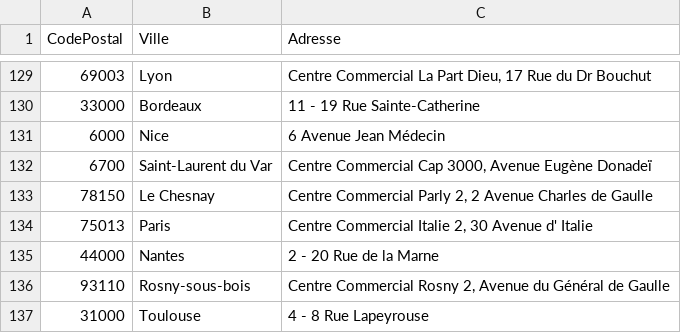
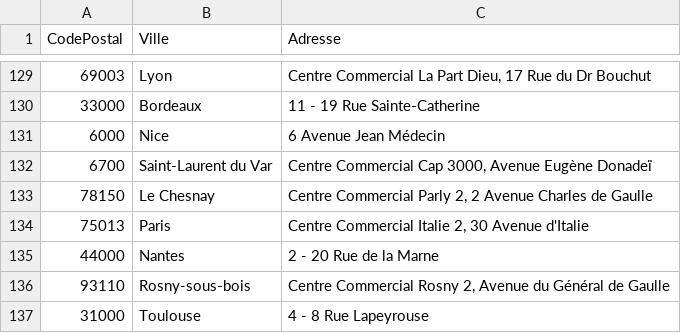
Before and after one commit to Yunori/CSVtoJSON, a CSV file: Dataset.csv, drawn as a sheet; only a part is shown, gaps mark what is left out; the diff names each change by its address in the sheet, - before the commit and + after, or states it on an @@ line.

```diff
--- a/Dataset.csv
+++ b/Dataset.csv
-C134 (Adresse): …30 Avenue d' Italie
+C134 (Adresse): …30 Avenue d'Italie
```
Also changed, not shown: 2 other files.
